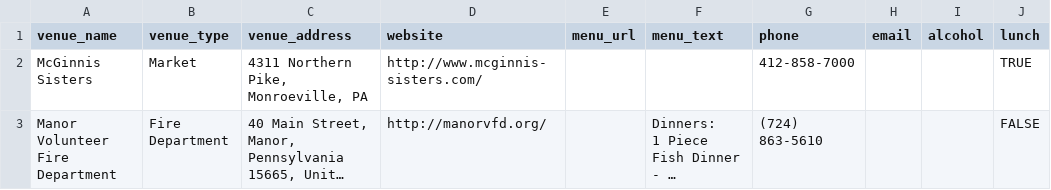
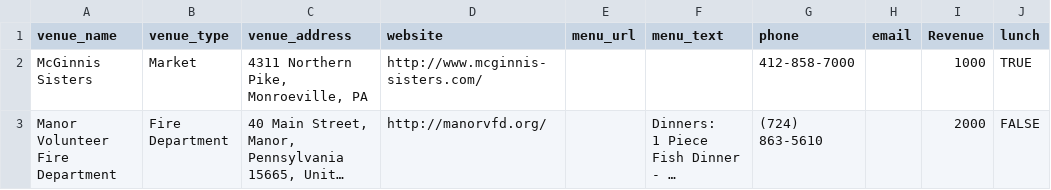
Before and after one commit to SireeshaMunagala/FILE_UPLOADER_CHATBOT, a CSV file: files/faq_abc.csv, drawn as a sheet; long unchanged cells end in …; the diff names each change by its address in the sheet, - before the commit and + after, or states it on an @@ line.

```diff
--- a/files/faq_abc.csv
+++ b/files/faq_abc.csv
-I1: alcohol
+I1: Revenue
-I2 (Revenue): (empty)
+I2 (Revenue): 1000
-I3 (Revenue): (empty)
+I3 (Revenue): 2000
```
Also changed, not shown: 4 other files.
